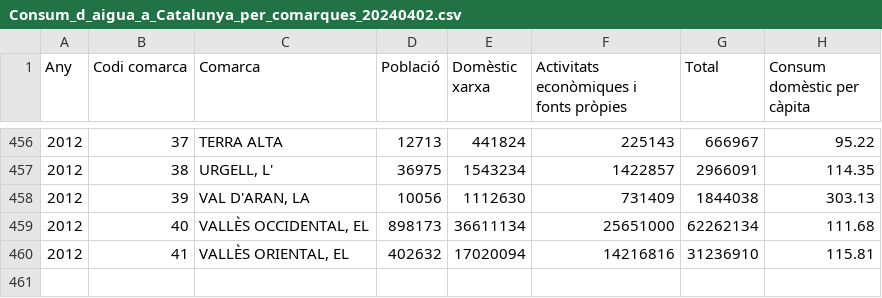
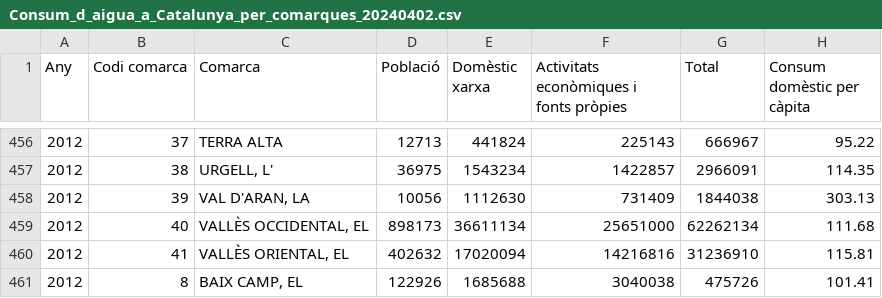
Before and after one commit to OlivellaArnau/AC3_OlivellaArnau, a CSV file: AC3_OlivellaArnau/CSV_Files/Consum_d_aigua_a_Catalunya_per_comarques_20240402.csv, drawn as a sheet; only a part is shown, gaps mark what is left out.

```diff
--- a/AC3_OlivellaArnau/CSV_Files/Consum_d_aigua_a_Catalunya_per_comarques_20240402.csv
+++ b/AC3_OlivellaArnau/CSV_Files/Consum_d_aigua_a_Catalunya_per_comarques_20240402.csv
@@ -460 +460,2 @@ Any,Codi comarca,Comarca,Població,Domèstic xarxa,Activitats econòmiques i fon
 2012,41,"VALLÈS ORIENTAL, EL",402632,17020094,14216816,31236910,115.81
+2012,8,"BAIX CAMP, EL",122926,1685688,3040038,475726,101.41
```
Also changed, not shown: 7 other files.
